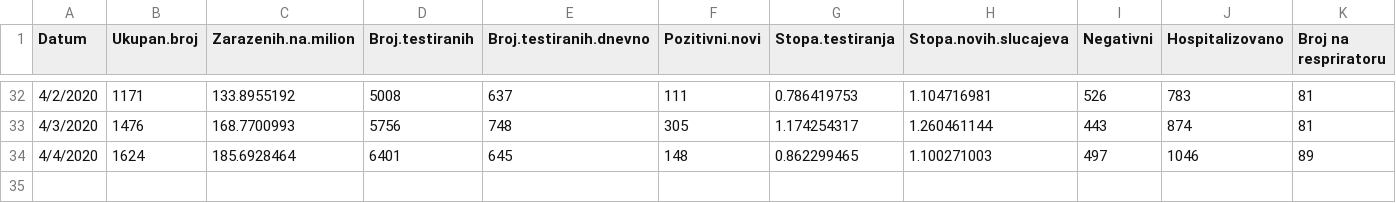
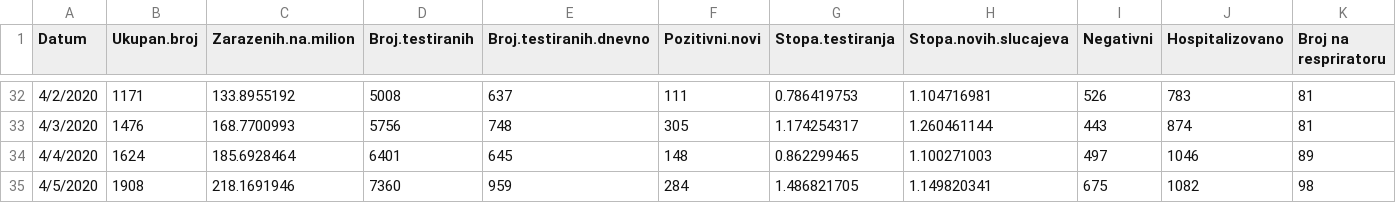
Before and after one commit to biocannon/report, a CSV file: Srbija.csv, drawn as a sheet; only a part is shown, gaps mark what is left out; rows hold the shown columns only; the diff names each change by its address in the sheet, - before the commit and + after, or states it on an @@ line.

```diff
--- a/Srbija.csv
+++ b/Srbija.csv
+row 35: 4/5/2020 | 1908 | 218.1691946 | 7360 | 959 | 284 | 1.486821705 | 1.149820341 | 675 | 1082 | 98
```
Also changed, not shown: Zarista.csv, Zemlje.regiona.csv, 18 other files.
